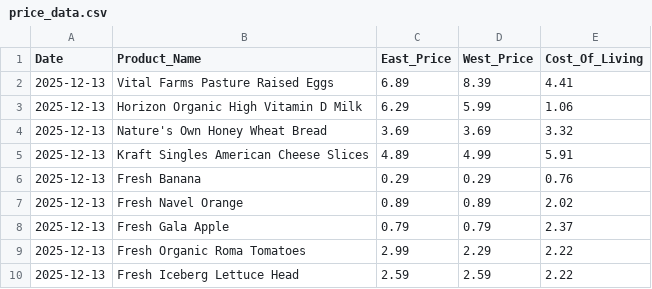
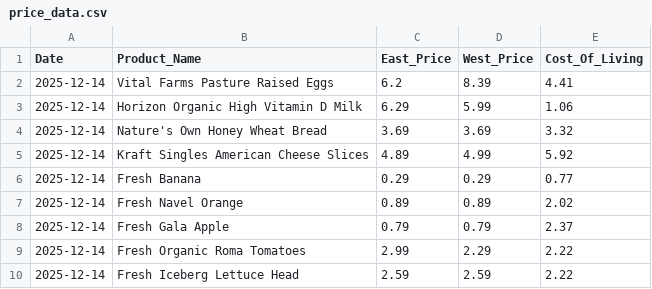
Before and after one commit to mattvmose/Data-330-Final-Project, a CSV file: clean_price_data/price_data.csv, drawn as a sheet.

```diff
--- a/clean_price_data/price_data.csv
+++ b/clean_price_data/price_data.csv
@@ -1,10 +1,10 @@
 Date,Product_Name,East_Price,West_Price,Cost_Of_Living
-2025-12-13,Vital Farms Pasture Raised Eggs,6.89,8.39,4.41
-2025-12-13,Horizon Organic High Vitamin D Milk,6.29,5.99,1.06
-2025-12-13,Nature's Own Honey Wheat Bread,3.69,3.69,3.32
-2025-12-13,Kraft Singles American Cheese Slices,4.89,4.99,5.91
-2025-12-13,Fresh Banana,0.29,0.29,0.76
-2025-12-13,Fresh Navel Orange,0.89,0.89,2.02
-2025-12-13,Fresh Gala Apple,0.79,0.79,2.37
-2025-12-13,Fresh Organic Roma Tomatoes,2.99,2.29,2.22
-2025-12-13,Fresh Iceberg Lettuce Head,2.59,2.59,2.22
+2025-12-14,Vital Farms Pasture Raised Eggs,6.2,8.39,4.41
+2025-12-14,Horizon Organic High Vitamin D Milk,6.29,5.99,1.06
+2025-12-14,Nature's Own Honey Wheat Bread,3.69,3.69,3.32
+2025-12-14,Kraft Singles American Cheese Slices,4.89,4.99,5.92
+2025-12-14,Fresh Banana,0.29,0.29,0.77
+2025-12-14,Fresh Navel Orange,0.89,0.89,2.02
+2025-12-14,Fresh Gala Apple,0.79,0.79,2.37
+2025-12-14,Fresh Organic Roma Tomatoes,2.99,2.29,2.22
+2025-12-14,Fresh Iceberg Lettuce Head,2.59,2.59,2.22
```
Also changed, not shown: final_data/master_data.csv, raw_price_data/raw_COL_data.csv, 3 other files.
